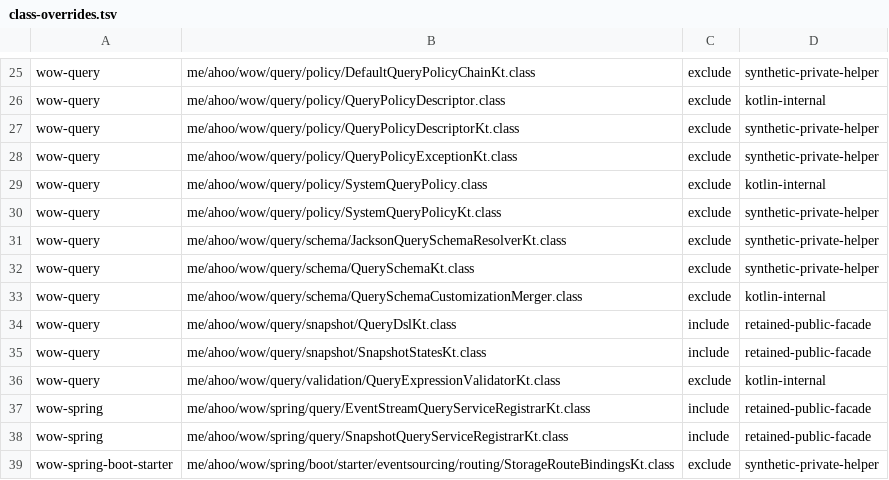
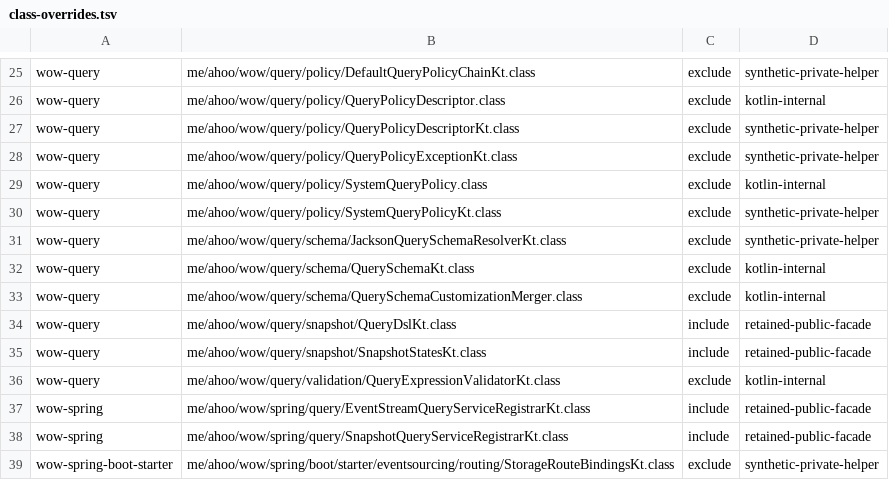
Before and after one commit to Ahoo-Wang/Wow, a TSV file: config/query-api/class-overrides.tsv, drawn as a sheet; only a part is shown, gaps mark what is left out.

Commit message:
fix: preserve query policy invariants

```diff
--- a/config/query-api/class-overrides.tsv
+++ b/config/query-api/class-overrides.tsv
@@ -31,3 +31,3 @@ wow-query	me/ahoo/wow/query/policy/SystemQueryPolicyKt.class	exclude	synthetic-p
 wow-query	me/ahoo/wow/query/schema/JacksonQuerySchemaResolverKt.class	exclude	synthetic-private-helper
-wow-query	me/ahoo/wow/query/schema/QuerySchemaKt.class	exclude	synthetic-private-helper
+wow-query	me/ahoo/wow/query/schema/QuerySchemaKt.class	exclude	kotlin-internal
 wow-query	me/ahoo/wow/query/schema/QuerySchemaCustomizationMerger.class	exclude	kotlin-internal
```
Also changed, not shown: 8 other files.
